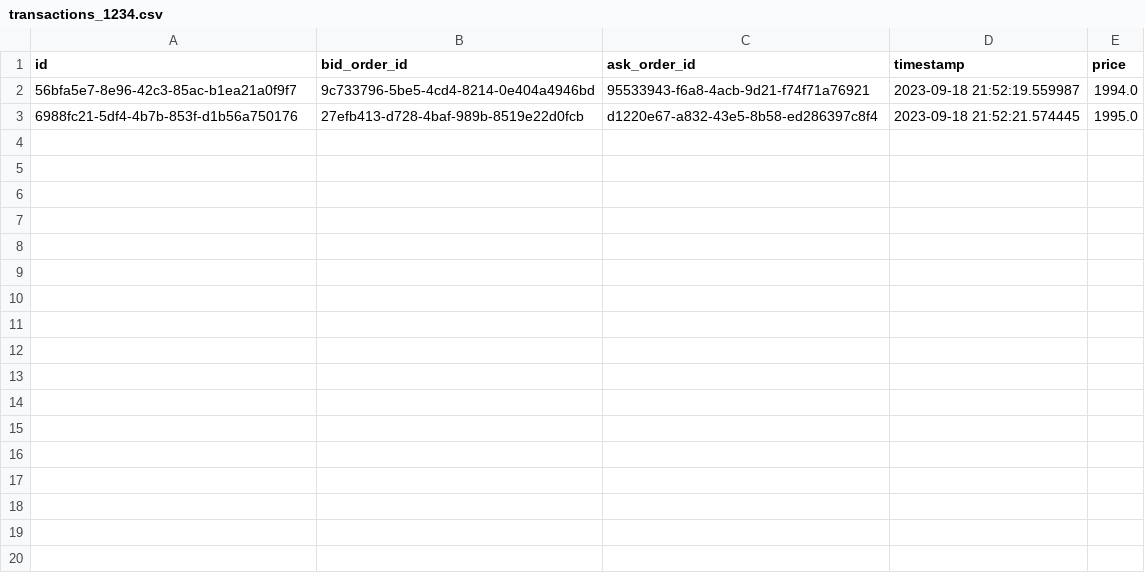
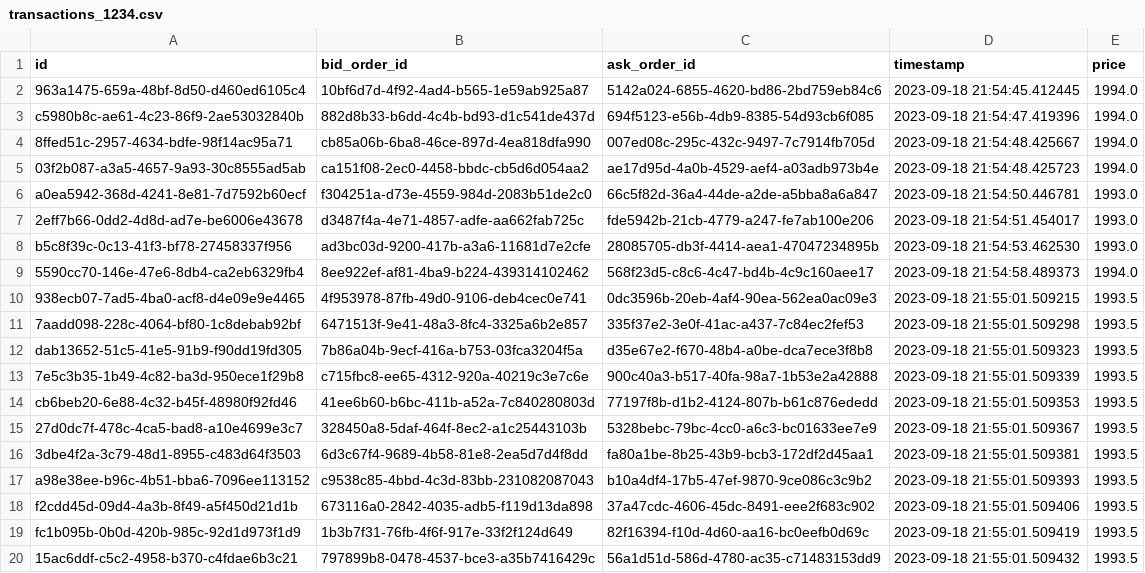
Before and after one commit to marjonuzaj/trader_london_mar_updates, a CSV file: transactions_1234.csv, drawn as a sheet; only a part is shown; the diff covers the shown part only.

```diff
--- a/transactions_1234.csv
+++ b/transactions_1234.csv
@@ -1,3 +1,20 @@
 id,bid_order_id,ask_order_id,timestamp,price
-56bfa5e7-8e96-42c3-85ac-b1ea21a0f9f7,9c733796-5be5-4cd4-8214-0e404a4946bd,95533943-f6a8-4acb-9d21-f74f71a76921,2023-09-18 21:52:19.559987,1994.0
-6988fc21-5df4-4b7b-853f-d1b56a750176,27efb413-d728-4baf-989b-8519e22d0fcb,d1220e67-a832-43e5-8b58-ed286397c8f4,2023-09-18 21:52:21.574445,1995.0
+963a1475-659a-48bf-8d50-d460ed6105c4,10bf6d7d-4f92-4ad4-b565-1e59ab925a87,5142a024-6855-4620-bd86-2bd759eb84c6,2023-09-18 21:54:45.412445,1994.0
+c5980b8c-ae61-4c23-86f9-2ae53032840b,882d8b33-b6dd-4c4b-bd93-d1c541de437d,694f5123-e56b-4db9-8385-54d93cb6f085,2023-09-18 21:54:47.419396,1994.0
+8ffed51c-2957-4634-bdfe-98f14ac95a71,cb85a06b-6ba8-46ce-897d-4ea818dfa990,007ed08c-295c-432c-9497-7c7914fb705d,2023-09-18 21:54:48.425667,1994.0
+03f2b087-a3a5-4657-9a93-30c8555ad5ab,ca151f08-2ec0-4458-bbdc-cb5d6d054aa2,ae17d95d-4a0b-4529-aef4-a03adb973b4e,2023-09-18 21:54:48.425723,1994.0
+a0ea5942-368d-4241-8e81-7d7592b60ecf,f304251a-d73e-4559-984d-2083b51de2c0,66c5f82d-36a4-44de-a2de-a5bba8a6a847,2023-09-18 21:54:50.446781,1993.0
+2eff7b66-0dd2-4d8d-ad7e-be6006e43678,d3487f4a-4e71-4857-adfe-aa662fab725c,fde5942b-21cb-4779-a247-fe7ab100e206,2023-09-18 21:54:51.454017,1993.0
+b5c8f39c-0c13-41f3-bf78-27458337f956,ad3bc03d-9200-417b-a3a6-11681d7e2cfe,28085705-db3f-4414-aea1-47047234895b,2023-09-18 21:54:53.462530,1993.0
+5590cc70-146e-47e6-8db4-ca2eb6329fb4,8ee922ef-af81-4ba9-b224-439314102462,568f23d5-c8c6-4c47-bd4b-4c9c160aee17,2023-09-18 21:54:58.489373,1994.0
+938ecb07-7ad5-4ba0-acf8-d4e09e9e4465,4f953978-87fb-49d0-9106-deb4cec0e741,0dc3596b-20eb-4af4-90ea-562ea0ac09e3,2023-09-18 21:55:01.509215,1993.5
+7aadd098-228c-4064-bf80-1c8debab92bf,6471513f-9e41-48a3-8fc4-3325a6b2e857,335f37e2-3e0f-41ac-a437-7c84ec2fef53,2023-09-18 21:55:01.509298,1993.5
+dab13652-51c5-41e5-91b9-f90dd19fd305,7b86a04b-9ecf-416a-b753-03fca3204f5a,d35e67e2-f670-48b4-a0be-dca7ece3f8b8,2023-09-18 21:55:01.509323,1993.5
+7e5c3b35-1b49-4c82-ba3d-950ece1f29b8,c715fbc8-ee65-4312-920a-40219c3e7c6e,900c40a3-b517-40fa-98a7-1b53e2a42888,2023-09-18 21:55:01.509339,1993.5
+cb6beb20-6e88-4c32-b45f-48980f92fd46,41ee6b60-b6bc-411b-a52a-7c840280803d,77197f8b-d1b2-4124-807b-b61c876ededd,2023-09-18 21:55:01.509353,1993.5
+27d0dc7f-478c-4ca5-bad8-a10e4699e3c7,328450a8-5daf-464f-8ec2-a1c25443103b,5328bebc-79bc-4cc0-a6c3-bc01633ee7e9,2023-09-18 21:55:01.509367,1993.5
+3dbe4f2a-3c79-48d1-8955-c483d64f3503,6d3c67f4-9689-4b58-81e8-2ea5d7d4f8dd,fa80a1be-8b25-43b9-bcb3-172df2d45aa1,2023-09-18 21:55:01.509381,1993.5
+a98e38ee-b96c-4b51-bba6-7096ee113152,c9538c85-4bbd-4c3d-83bb-231082087043,b10a4df4-17b5-47ef-9870-9ce086c3c9b2,2023-09-18 21:55:01.509393,1993.5
+f2cdd45d-09d4-4a3b-8f49-a5f450d21d1b,673116a0-2842-4035-adb5-f119d13da898,37a47cdc-4606-45dc-8491-eee2f683c902,2023-09-18 21:55:01.509406,1993.5
+fc1b095b-0b0d-420b-985c-92d1d973f1d9,1b3b7f31-76fb-4f6f-917e-33f2f124d649,82f16394-f10d-4d60-aa16-bc0eefb0d69c,2023-09-18 21:55:01.509419,1993.5
+15ac6ddf-c5c2-4958-b370-c4fdae6b3c21,797899b8-0478-4537-bce3-a35b7416429c,56a1d51d-586d-4780-ac35-c71483153dd9,2023-09-18 21:55:01.509432,1993.5
```
Also changed, not shown: 13 added rows elsewhere in this file, 2 other files.
